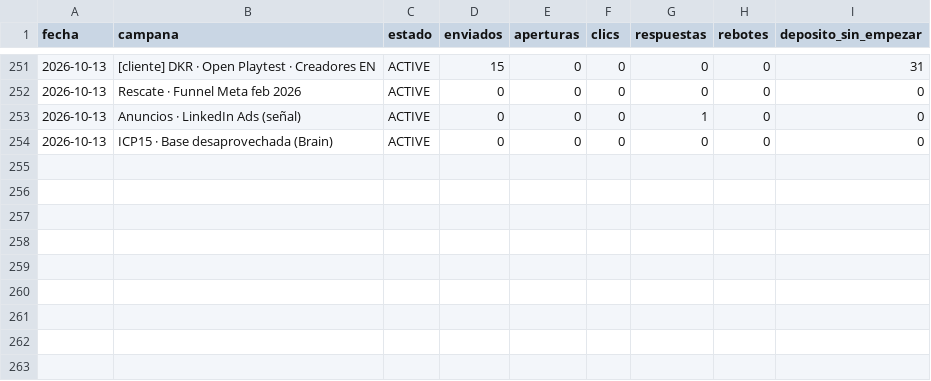
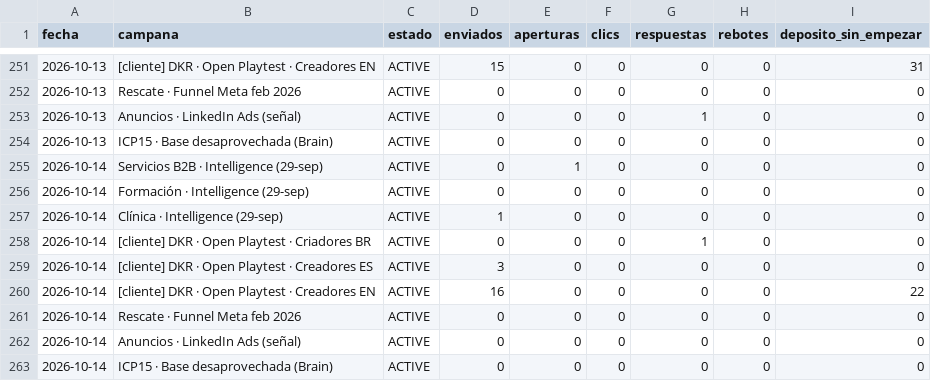
Before and after one commit to qualivo-sys/qualivo, a CSV file: captacion/datos/campanas-diario.csv, drawn as a sheet; only a part is shown, gaps mark what is left out; the diff names each change by its address in the sheet, - before the commit and + after, or states it on an @@ line.

```diff
--- a/captacion/datos/campanas-diario.csv
+++ b/captacion/datos/campanas-diario.csv
+row 255: 2026-10-14 | Servicios B2B · Intelligence (29-sep) | ACTIVE | 0 | 1 | 0 | 0 | 0 | 0
+row 256: 2026-10-14 | Formación · Intelligence (29-sep) | ACTIVE | 0 | 0 | 0 | 0 | 0 | 0
+row 257: 2026-10-14 | Clínica · Intelligence (29-sep) | ACTIVE | 1 | 0 | 0 | 0 | 0 | 0
+row 258: 2026-10-14 | [cliente] DKR · Open Playtest · Criadores BR | ACTIVE | 0 | 0 | 0 | 1 | 0 | 0
+row 259: 2026-10-14 | [cliente] DKR · Open Playtest · Creadores ES | ACTIVE | 3 | 0 | 0 | 0 | 0 | 0
+row 260: 2026-10-14 | [cliente] DKR · Open Playtest · Creadores EN | ACTIVE | 16 | 0 | 0 | 0 | 0 | 22
+row 261: 2026-10-14 | Rescate · Funnel Meta feb 2026 | ACTIVE | 0 | 0 | 0 | 0 | 0 | 0
+row 262: 2026-10-14 | Anuncios · LinkedIn Ads (señal) | ACTIVE | 0 | 0 | 0 | 0 | 0 | 0
+row 263: 2026-10-14 | ICP15 · Base desaprovechada (Brain) | ACTIVE | 0 | 0 | 0 | 0 | 0 | 0
```
Also changed, not shown: captacion/datos/funnel-diario.csv, 1 other file.
